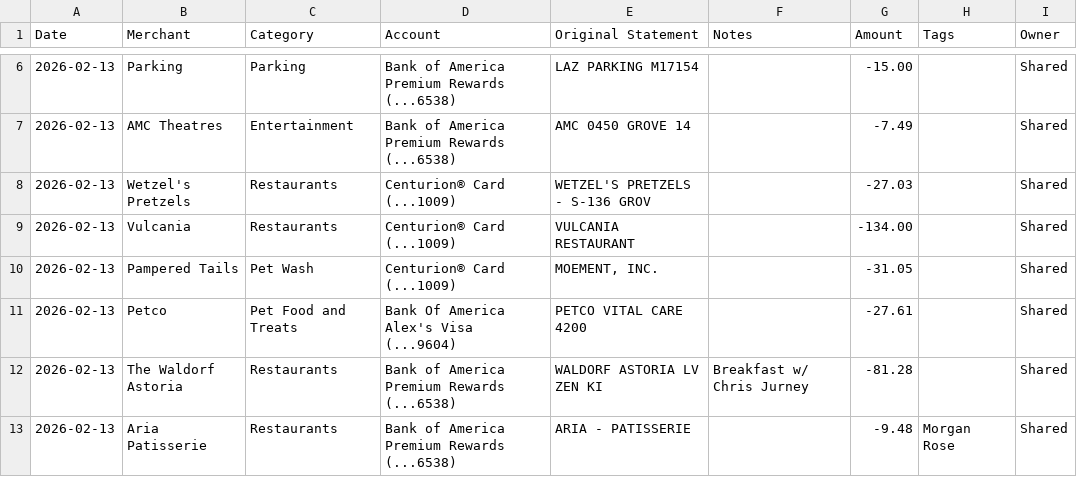
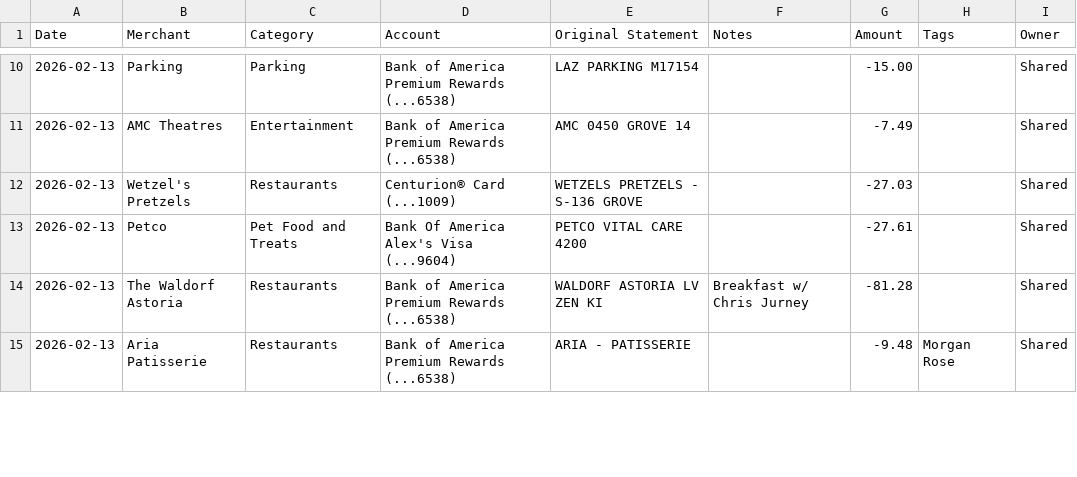
Before and after one commit to jasonrubin666/Financial-Snapshot, a CSV file: Transactions_2026-02-14T12-58-01.csv (was Transactions_2026-02-14T12-35-21.csv), drawn as a sheet; only a part is shown, gaps mark what is left out; the diff covers the shown part only.

```diff
--- a/Transactions_2026-02-14T12-35-21.csv
+++ b/Transactions_2026-02-14T12-58-01.csv
@@ -7,5 +11,3 @@ Date,Merchant,Category,Account,Original Statement,Notes,Amount,Tags,Owner
 2026-02-13,AMC Theatres,Entertainment,Bank of America Premium Rewards (...6538),AMC 0450 GROVE 14,,-7.49,,Shared
-2026-02-13,Wetzel's Pretzels,Restaurants,Centurion® Card (...1009),WETZEL'S PRETZELS - S-136 GROV,,-27.03,,Shared
-2026-02-13,Vulcania,Restaurants,Centurion® Card (...1009),VULCANIA RESTAURANT,,-134.00,,Shared
-2026-02-13,Pampered Tails,Pet Wash,Centurion® Card (...1009),"MOEMENT, INC.",,-31.05,,Shared
+2026-02-13,Wetzel's Pretzels,Restaurants,Centurion® Card (...1009),WETZELS PRETZELS - S-136 GROVE,,-27.03,,Shared
 2026-02-13,Petco,Pet Food and Treats,Bank Of America Alex's Visa (...9604),PETCO VITAL CARE 4200,,-27.61,,Shared
```
Also changed, not shown: 7 added rows, 2 removed rows and 1 edited cell elsewhere in this file, budget_limits.csv, 2 other files.
